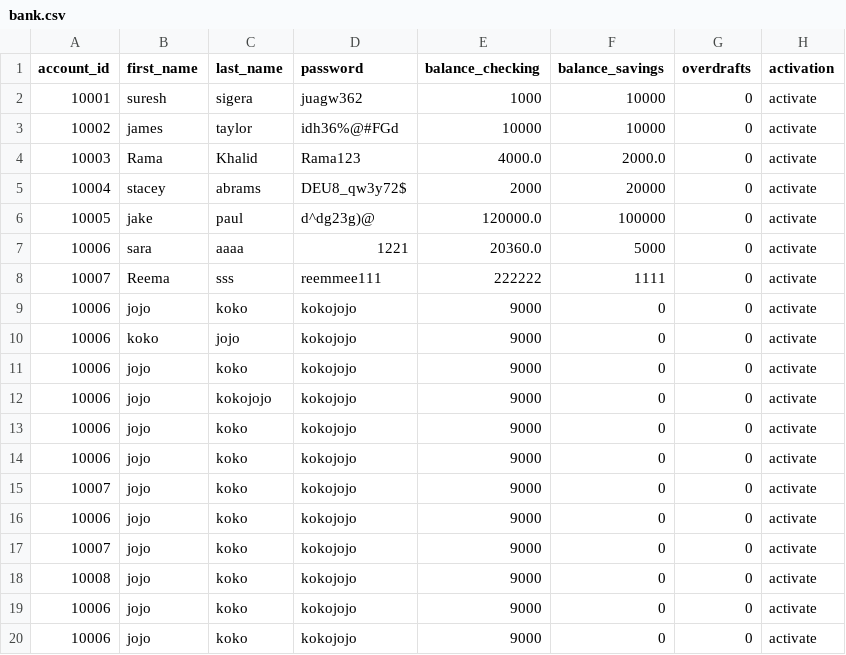
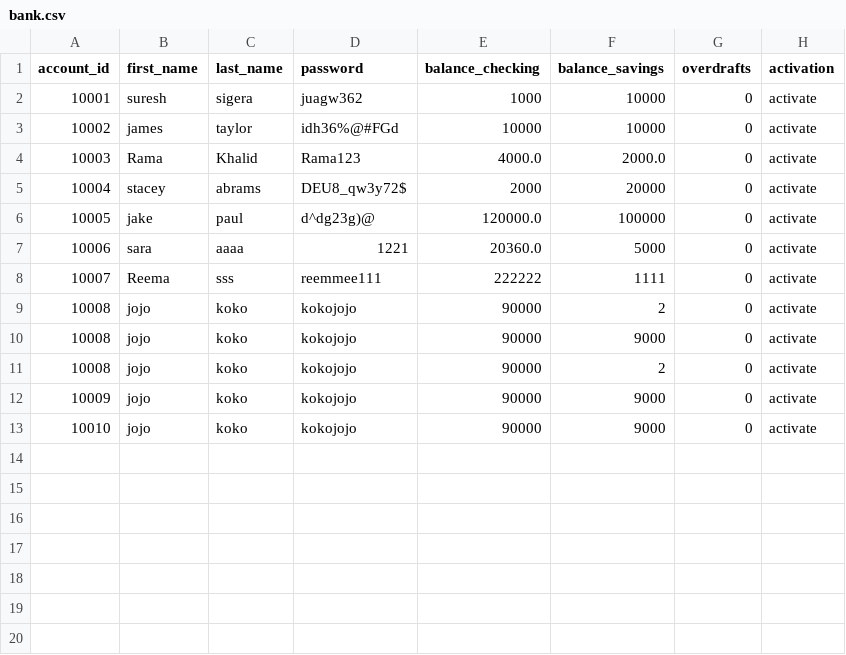
Before and after one commit to RamaKhalid/Banking-System, a CSV file: bank.csv, drawn as a sheet.

```diff
--- a/bank.csv
+++ b/bank.csv
@@ -8,13 +8,6 @@ account_id,first_name,last_name,password,balance_checking,balance_savings,overdr
 10007,Reema,sss,reemmee111,222222,1111,0,activate
-10006,jojo,koko,kokojojo,9000,0,0,activate
-10006,koko,jojo,kokojojo,9000,0,0,activate
-10006,jojo,koko,kokojojo,9000,0,0,activate
-10006,jojo,kokojojo,kokojojo,9000,0,0,activate
-10006,jojo,koko,kokojojo,9000,0,0,activate
-10006,jojo,koko,kokojojo,9000,0,0,activate
-10007,jojo,koko,kokojojo,9000,0,0,activate
-10006,jojo,koko,kokojojo,9000,0,0,activate
-10007,jojo,koko,kokojojo,9000,0,0,activate
-10008,jojo,koko,kokojojo,9000,0,0,activate
-10006,jojo,koko,kokojojo,9000,0,0,activate
-10006,jojo,koko,kokojojo,9000,0,0,activate
+10008,jojo,koko,kokojojo,90000,2,0,activate
+10008,jojo,koko,kokojojo,90000,9000,0,activate
+10008,jojo,koko,kokojojo,90000,2,0,activate
+10009,jojo,koko,kokojojo,90000,9000,0,activate
+10010,jojo,koko,kokojojo,90000,9000,0,activate
```
Also changed, not shown: 2 other files.
